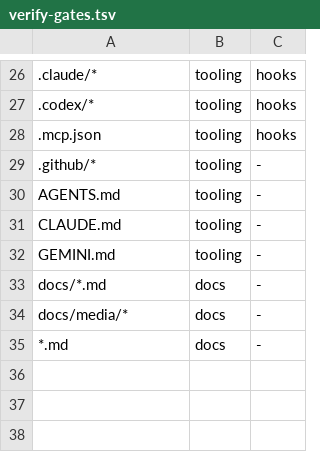
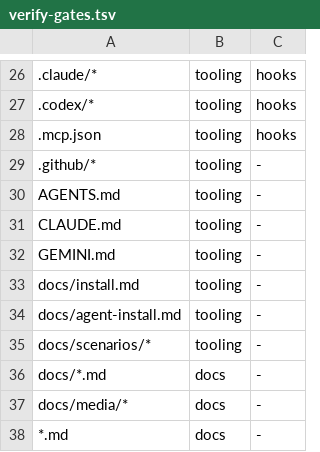
Before and after one commit to dhyegocalota/superdoc-collab, a TSV file: scripts/verify-gates.tsv, drawn as a sheet; only a part is shown, gaps mark what is left out.

```diff
--- a/scripts/verify-gates.tsv
+++ b/scripts/verify-gates.tsv
@@ -32,2 +32,5 @@ CLAUDE.md	tooling	-
 GEMINI.md	tooling	-
+docs/install.md	tooling	-
+docs/agent-install.md	tooling	-
+docs/scenarios/*	tooling	-
 docs/*.md	docs	-
```
Also changed, not shown: 4 other files.
